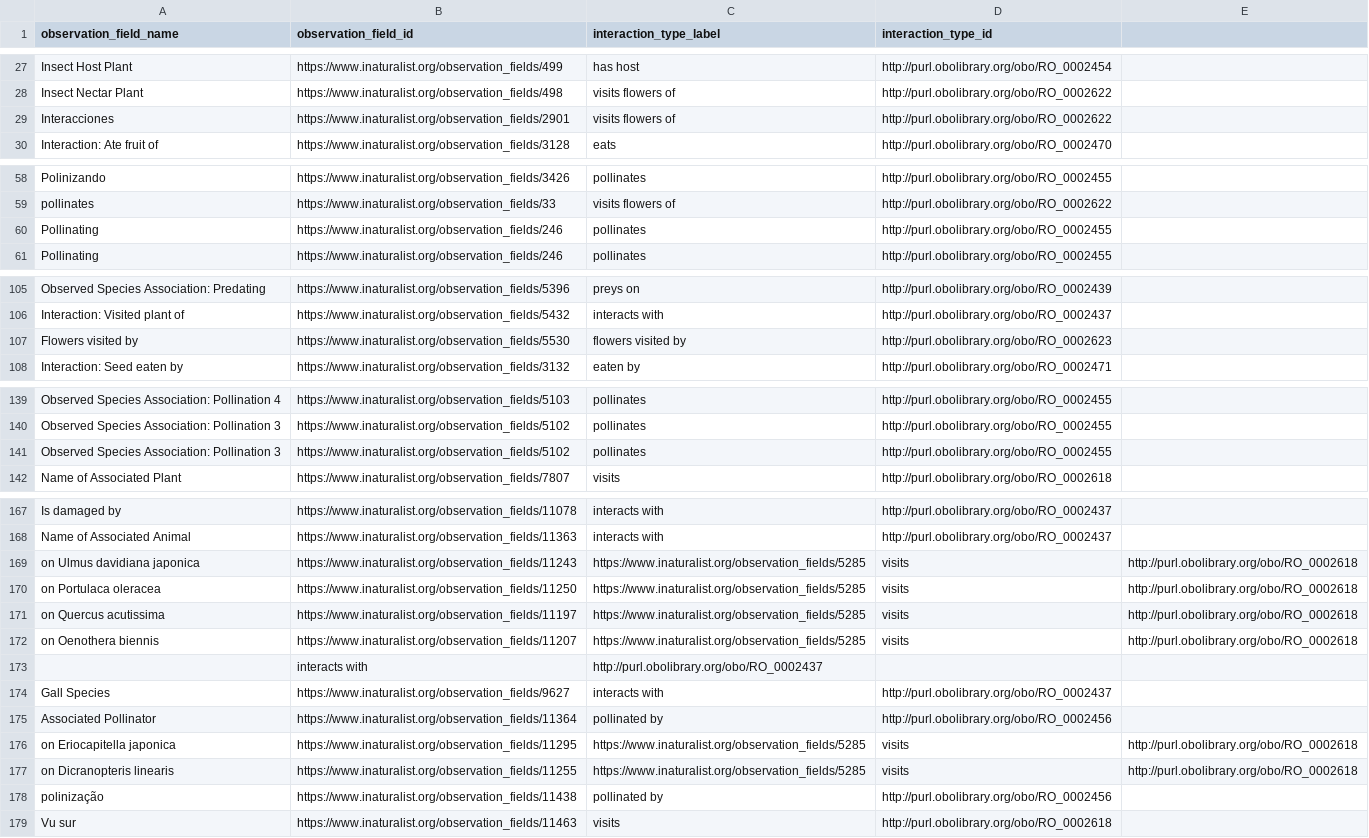
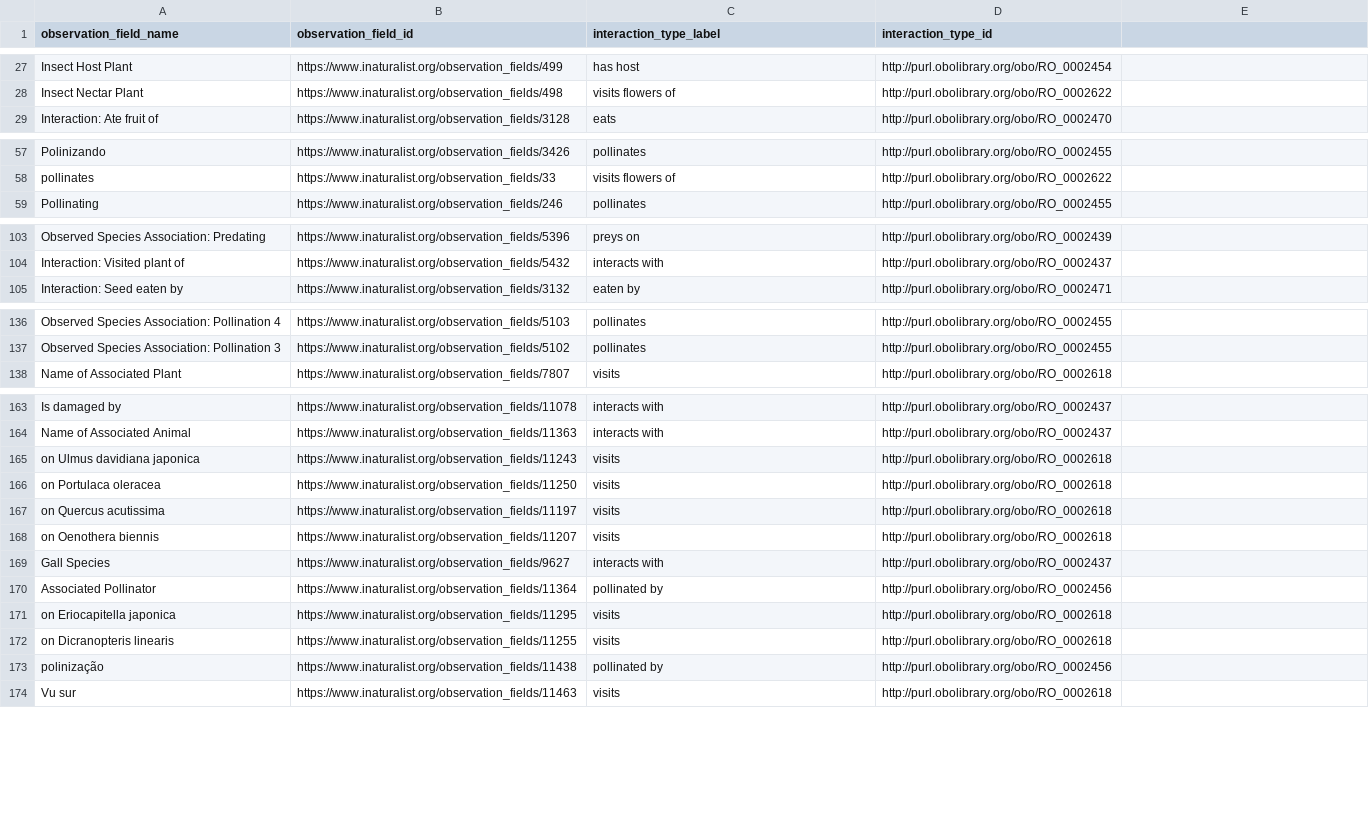
Before and after one commit to globalbioticinteractions/inaturalist, a CSV file: interaction_types.csv, drawn as a sheet; only a part is shown, gaps mark what is left out.

Commit message:
fix mappings

```diff
--- a/interaction_types.csv
+++ b/interaction_types.csv
@@ -28,3 +28,2 @@ Insect Host Plant,https://www.inaturalist.org/observation_fields/499,has host,ht
 Insect Nectar Plant,https://www.inaturalist.org/observation_fields/498,visits flowers of,http://purl.obolibrary.org/obo/RO_0002622
-Interacciones,https://www.inaturalist.org/observation_fields/2901,visits flowers of,http://purl.obolibrary.org/obo/RO_0002622
 Interaction: Ate fruit of,https://www.inaturalist.org/observation_fields/3128,eats,http://purl.obolibrary.org/obo/RO_0002470
@@ -59,3 +58,2 @@ Polinizando,https://www.inaturalist.org/observation_fields/3426,pollinates,http:
 pollinates,https://www.inaturalist.org/observation_fields/33,visits flowers of,http://purl.obolibrary.org/obo/RO_0002622
-Pollinating,https://www.inaturalist.org/observation_fields/246,pollinates,http://purl.obolibrary.org/obo/RO_0002455
 Pollinating,https://www.inaturalist.org/observation_fields/246,pollinates,http://purl.obolibrary.org/obo/RO_0002455
@@ -106,3 +104,2 @@ Observed Species Association: Predating,https://www.inaturalist.org/observation_
 Interaction: Visited plant of,https://www.inaturalist.org/observation_fields/5432,interacts with,http://purl.obolibrary.org/obo/RO_0002437
-Flowers visited by,https://www.inaturalist.org/observation_fields/5530,flowers visited by,http://purl.obolibrary.org/obo/RO_0002623
 Interaction: Seed eaten by,https://www.inaturalist.org/observation_fields/3132,eaten by,http://purl.obolibrary.org/obo/RO_0002471
@@ -140,3 +137,2 @@ Observed Species Association: Pollination 4,https://www.inaturalist.org/observat
 Observed Species Association: Pollination 3,https://www.inaturalist.org/observation_fields/5102,pollinates,http://purl.obolibrary.org/obo/RO_0002455
-Observed Species Association: Pollination 3,https://www.inaturalist.org/observation_fields/5102,pollinates,http://purl.obolibrary.org/obo/RO_0002455
 Name of Associated Plant,https://www.inaturalist.org/observation_fields/7807,visits,http://purl.obolibrary.org/obo/RO_0002618
@@ -168,11 +164,10 @@ Is damaged by,https://www.inaturalist.org/observation_fields/11078,interacts wit
 Name of Associated Animal,https://www.inaturalist.org/observation_fields/11363,interacts with,http://purl.obolibrary.org/obo/RO_0002437
-on Ulmus davidiana japonica,https://www.inaturalist.org/observation_fields/11243,https://www.inaturalist.org/observation_fields/5285,visits,http://purl.obolibrary.org/obo/RO_0002618
-on Portulaca oleracea,https://www.inaturalist.org/observation_fields/11250,https://www.inaturalist.org/observation_fields/5285,visits,http://purl.obolibrary.org/obo/RO_0002618
-on Quercus acutissima,https://www.inaturalist.org/observation_fields/11197,https://www.inaturalist.org/observation_fields/5285,visits,http://purl.obolibrary.org/obo/RO_0002618
-on Oenothera biennis,https://www.inaturalist.org/observation_fields/11207,https://www.inaturalist.org/observation_fields/5285,visits,http://purl.obolibrary.org/obo/RO_0002618
-,interacts with,http://purl.obolibrary.org/obo/RO_0002437
+on Ulmus davidiana japonica,https://www.inaturalist.org/observation_fields/11243,visits,http://purl.obolibrary.org/obo/RO_0002618
+on Portulaca oleracea,https://www.inaturalist.org/observation_fields/11250,visits,http://purl.obolibrary.org/obo/RO_0002618
+on Quercus acutissima,https://www.inaturalist.org/observation_fields/11197,visits,http://purl.obolibrary.org/obo/RO_0002618
+on Oenothera biennis,https://www.inaturalist.org/observation_fields/11207,visits,http://purl.obolibrary.org/obo/RO_0002618
 Gall Species,https://www.inaturalist.org/observation_fields/9627,interacts with,http://purl.obolibrary.org/obo/RO_0002437
 Associated Pollinator,https://www.inaturalist.org/observation_fields/11364,pollinated by,http://purl.obolibrary.org/obo/RO_0002456
-on Eriocapitella japonica,https://www.inaturalist.org/observation_fields/11295,https://www.inaturalist.org/observation_fields/5285,visits,http://purl.obolibrary.org/obo/RO_0002618
-on Dicranopteris linearis,https://www.inaturalist.org/observation_fields/11255,https://www.inaturalist.org/observation_fields/5285,visits,http://purl.obolibrary.org/obo/RO_0002618
+on Eriocapitella japonica,https://www.inaturalist.org/observation_fields/11295,visits,http://purl.obolibrary.org/obo/RO_0002618
+on Dicranopteris linearis,https://www.inaturalist.org/observation_fields/11255,visits,http://purl.obolibrary.org/obo/RO_0002618
 polinização,https://www.inaturalist.org/observation_fields/11438,pollinated by,http://purl.obolibrary.org/obo/RO_0002456
```
